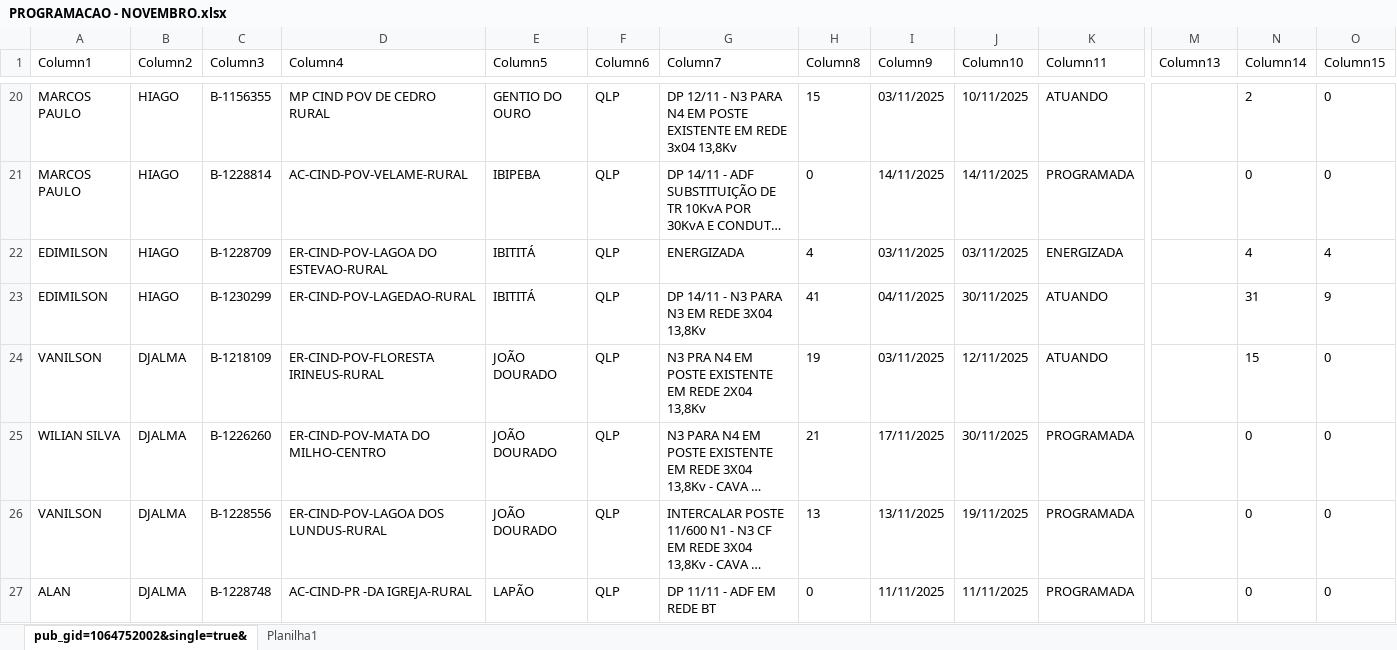
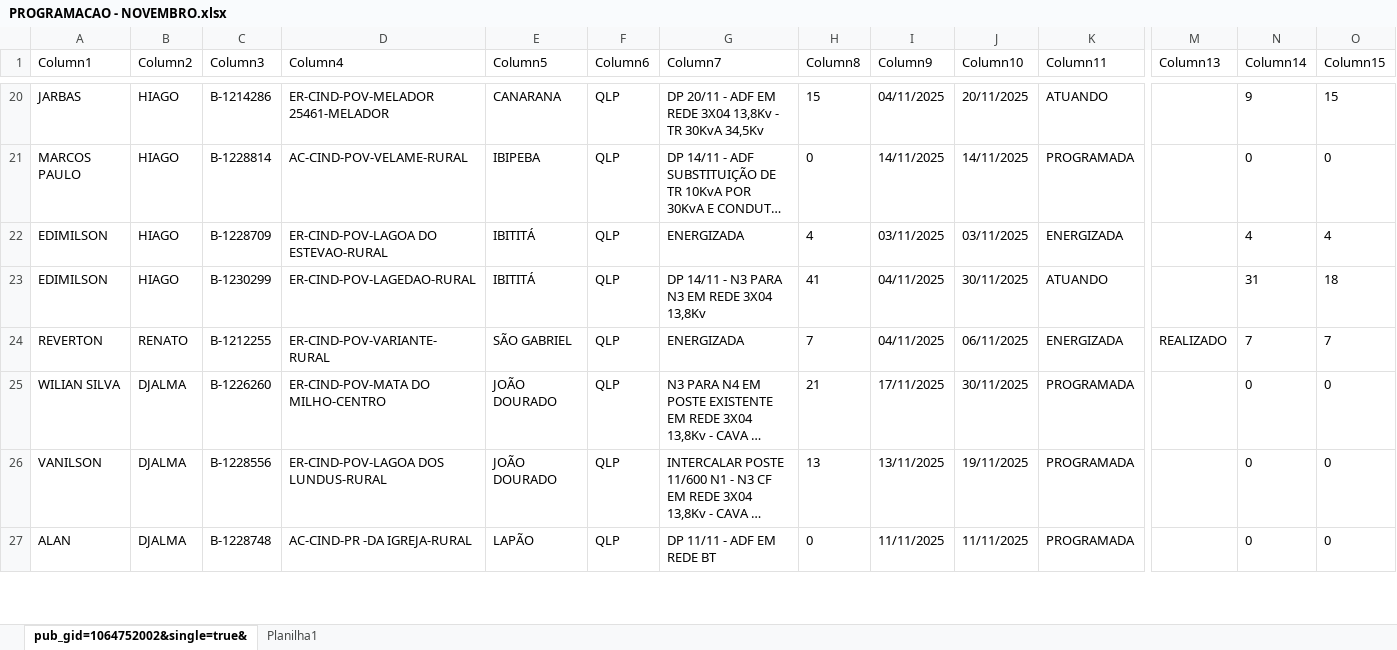
Before and after one commit to joaovctdev/ProgramacaoNortetech, an Excel workbook: PROGRAMACAO - NOVEMBRO.xlsx, sheet pub_gid=1064752002&single=true&, drawn as a sheet; only a part is shown, gaps mark what is left out; long unchanged cells end in …; values as stored, in another font and other column widths than the file's, no borders; table styles not drawn; removed rows and columns are numbered as before the commit, all else as after; rows hold the shown columns only; the diff covers the shown part only; the diff names each change by its address in the sheet, - before the commit and + after, or states it on an @@ line.

```diff
--- a/PROGRAMACAO - NOVEMBRO.xlsx (sheet pub_gid=1064752002&single=true&)
+++ b/PROGRAMACAO - NOVEMBRO.xlsx (sheet pub_gid=1064752002&single=true&)
-A20 (Column1): MARCOS PAULO
+A20 (Column1): JARBAS
-C20 (Column3): B-1156355
+C20 (Column3): B-1214286
-D20 (Column4): MP CIND POV DE CEDRO RURAL
+D20 (Column4): ER-CIND-POV-MELADOR 25461-MELADOR
-E20 (Column5): GENTIO DO OURO
+E20 (Column5): CANARANA
-G20 (Column7): DP 12/11 - N3 PARA N4 EM POSTE EXISTENTE EM REDE 3x04 13,8Kv
+G20 (Column7): DP 20/11 - ADF EM REDE 3X04 13,8Kv - TR 30KvA 34,5Kv
-I20 (Column9): 03/11/2025
+I20 (Column9): 04/11/2025
-J20 (Column10): 10/11/2025
+J20 (Column10): 20/11/2025
-N20 (Column14): 2
+N20 (Column14): 9
-O20 (Column15): 0
+O20 (Column15): 15
-O23 (Column15): 9
+O23 (Column15): 18
-row 24: VANILSON | DJALMA | B-1218109 | ER-CIND-POV-FLORESTA IRINEUS-RURAL | JOÃO DOURADO | QLP | N3 PRA N4 EM POSTE EXISTENTE EM REDE 2X04 13,8Kv | 19 | 03/11/2025 | 12/11/2025 | ATUANDO |  | 15 | 0
+row 24: REVERTON | RENATO | B-1212255 | ER-CIND-POV-VARIANTE-RURAL | SÃO GABRIEL | QLP | ENERGIZADA | 7 | 04/11/2025 | 06/11/2025 | ENERGIZADA | REALIZADO | 7 | 7
```
Also changed, not shown: 11 added rows, 9 removed rows, 1 moved row and 36 edited cells elsewhere in this sheet, 1 other file.
